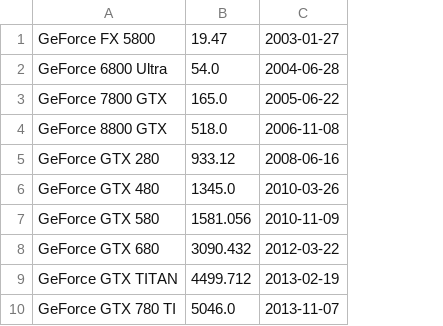
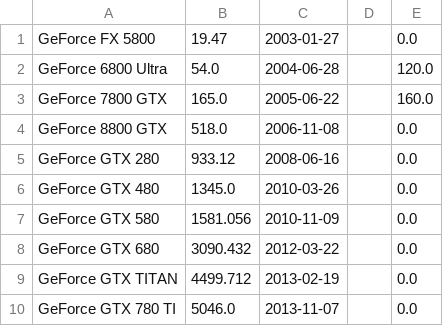
Before and after one commit to mgalloy/cpu-vs-gpu, a CSV file: nvidia-sp.csv, drawn as a sheet; the diff names each change by its address in the sheet, - before the commit and + after, or states it on an @@ line.

Commit message:
Adding placement hints to data files. Reworking Python plotting code.

```diff
--- a/nvidia-sp.csv
+++ b/nvidia-sp.csv
+column D, empty
+column E, rows 1-10: 0.0 | 120.0 | 160.0 | 0.0 | 0.0 | 0.0 | 0.0 | 0.0 | 0.0 | 0.0
```
Also changed, not shown: intel-dp.csv, intel-sp.csv, 3 other files.
